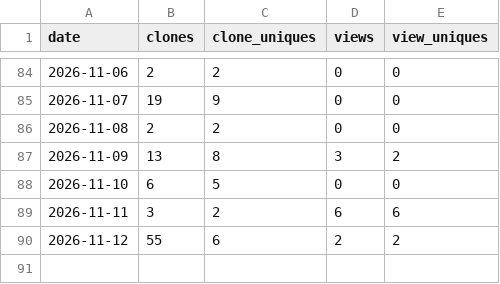
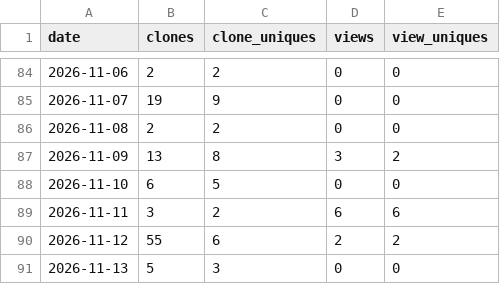
Before and after one commit to imgusev/orca-plugins, a CSV file: data/traffic-plugin-ru.csv, drawn as a sheet; only a part is shown, gaps mark what is left out; the diff names each change by its address in the sheet, - before the commit and + after, or states it on an @@ line.

```diff
--- a/data/traffic-plugin-ru.csv
+++ b/data/traffic-plugin-ru.csv
+row 91: 2026-11-13 | 5 | 3 | 0 | 0
```
